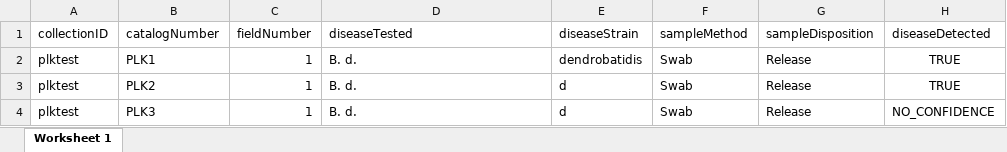
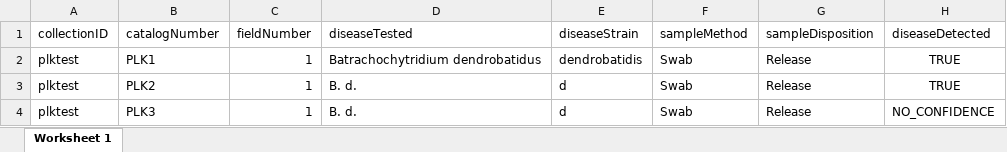
Before and after one commit to AmphibiaWeb/amphibian-disease-tracker, an Excel workbook: meta/geo.xlsx, sheet Worksheet 1, drawn as a sheet; only a part is shown; values as stored, in another font and other column widths than the file's, no borders; the diff names each change by its address in the sheet, - before the commit and + after, or states it on an @@ line.

```diff
--- a/meta/geo.xlsx (sheet Worksheet 1)
+++ b/meta/geo.xlsx (sheet Worksheet 1)
-D2 (diseaseTested): B. d.
+D2 (diseaseTested): Batrachochytridium dendrobatidus
```
Also changed, not shown: 5 other files.
